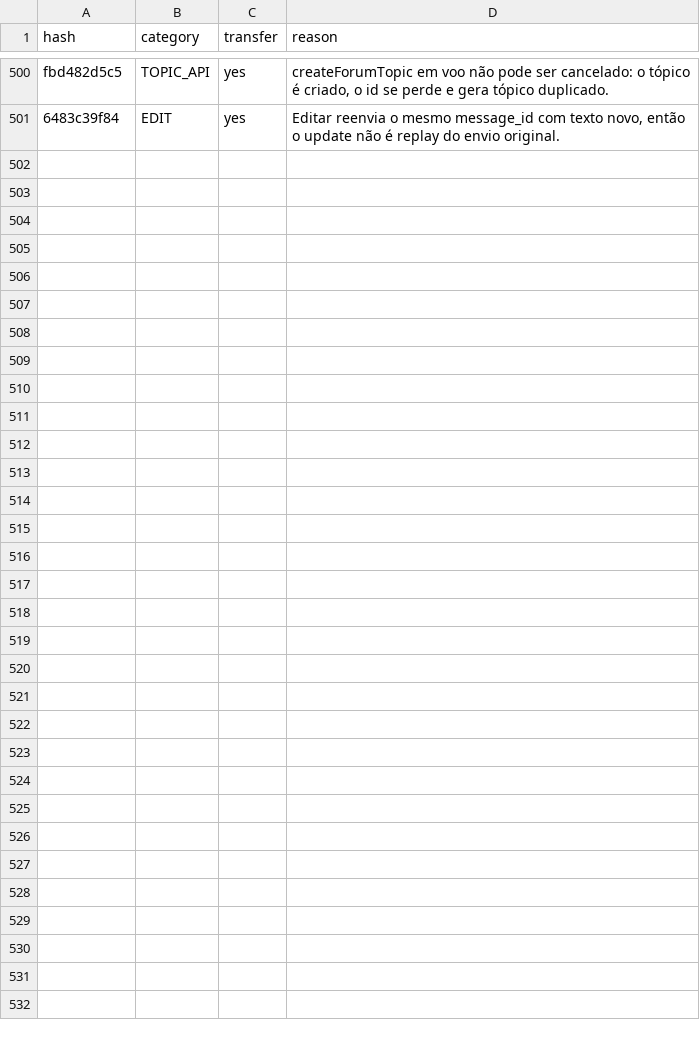
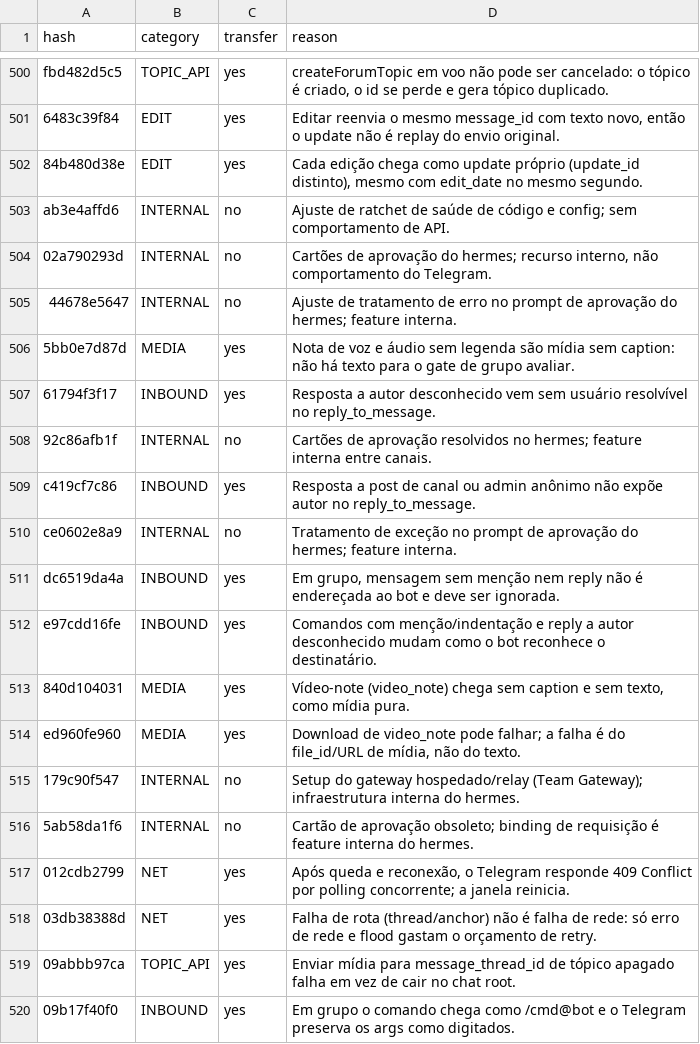
Before and after one commit to manelsen/donkey, a TSV file: docs/hermes-mining/telegram/classification.tsv, drawn as a sheet; only a part is shown, gaps mark what is left out; the diff covers the shown part only; the diff names each change by its address in the sheet, - before the commit and + after, or states it on an @@ line.

Commit message:
docs(mining): classify telegram fixes (batch 11/15)

```diff
--- a/docs/hermes-mining/telegram/classification.tsv
+++ b/docs/hermes-mining/telegram/classification.tsv
+row 502: 84b480d38e | EDIT | yes | Cada edição chega como update próprio (update_id distinto), mesmo com edit_date no mesmo segundo.
+row 503: ab3e4affd6 | INTERNAL | no | Ajuste de ratchet de saúde de código e config; sem comportamento de API.
+row 504: 02a790293d | INTERNAL | no | Cartões de aprovação do hermes; recurso interno, não comportamento do Telegram.
+row 505: 44678e5647 | INTERNAL | no | Ajuste de tratamento de erro no prompt de aprovação do hermes; feature interna.
+row 506: 5bb0e7d87d | MEDIA | yes | Nota de voz e áudio sem legenda são mídia sem caption: não há texto para o gate de grupo avaliar.
+row 507: 61794f3f17 | INBOUND | yes | Resposta a autor desconhecido vem sem usuário resolvível no reply_to_message.
+row 508: 92c86afb1f | INTERNAL | no | Cartões de aprovação resolvidos no hermes; feature interna entre canais.
+row 509: c419cf7c86 | INBOUND | yes | Resposta a post de canal ou admin anônimo não expõe autor no reply_to_message.
+row 510: ce0602e8a9 | INTERNAL | no | Tratamento de exceção no prompt de aprovação do hermes; feature interna.
+row 511: dc6519da4a | INBOUND | yes | Em grupo, mensagem sem menção nem reply não é endereçada ao bot e deve ser ignorada.
+row 512: e97cdd16fe | INBOUND | yes | Comandos com menção/indentação e reply a autor desconhecido mudam como o bot reconhece o destinatário.
+row 513: 840d104031 | MEDIA | yes | Vídeo-note (video_note) chega sem caption e sem texto, como mídia pura.
+row 514: ed960fe960 | MEDIA | yes | Download de video_note pode falhar; a falha é do file_id/URL de mídia, não do texto.
+row 515: 179c90f547 | INTERNAL | no | Setup do gateway hospedado/relay (Team Gateway); infraestrutura interna do hermes.
+row 516: 5ab58da1f6 | INTERNAL | no | Cartão de aprovação obsoleto; binding de requisição é feature interna do hermes.
+row 517: 012cdb2799 | NET | yes | Após queda e reconexão, o Telegram responde 409 Conflict por polling concorrente; a janela reinicia.
+row 518: 03db38388d | NET | yes | Falha de rota (thread/anchor) não é falha de rede: só erro de rede e flood gastam o orçamento de retry.
+row 519: 09abbb97ca | TOPIC_API | yes | Enviar mídia para message_thread_id de tópico apagado falha em vez de cair no chat root.
+row 520: 09b17f40f0 | INBOUND | yes | Em grupo o comando chega como /cmd@bot e o Telegram preserva os args como digitados.
```
Also changed, not shown: 31 added rows elsewhere in this file.
